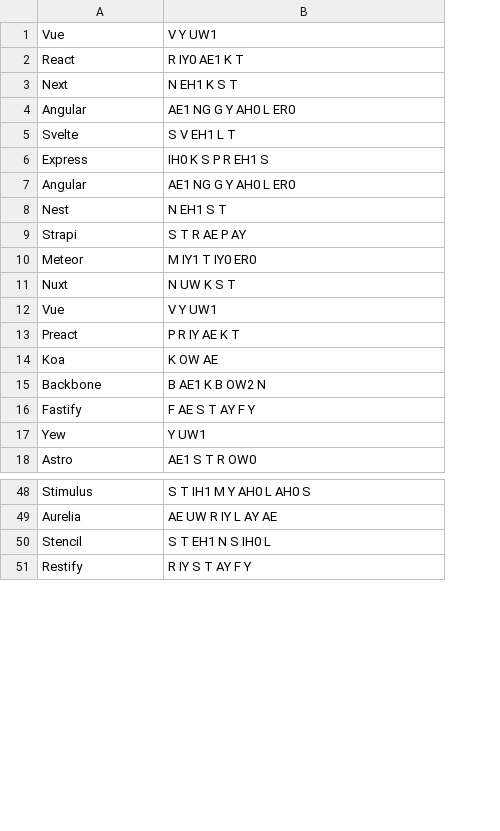
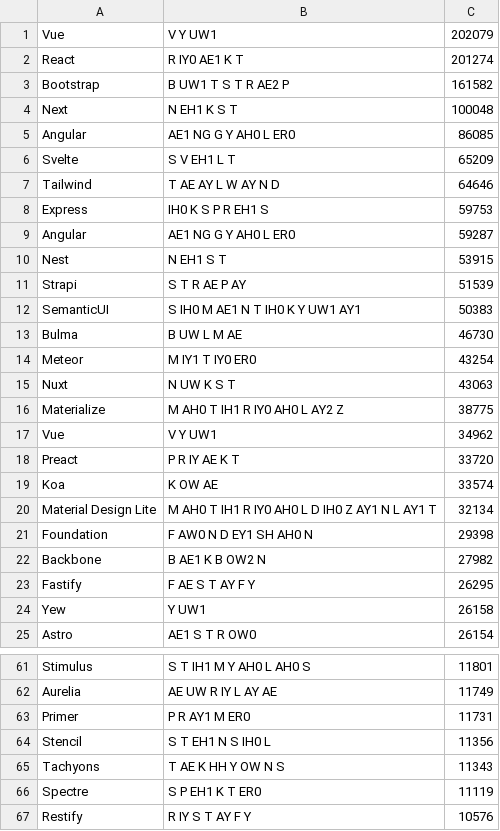
Before and after one commit to Ashwagandhae/framework-speak, a CSV file: packages/preload/output/frameworks.csv, drawn as a sheet; only a part is shown, gaps mark what is left out; addresses are those after the commit; the diff covers the shown part only; the diff names each change by its address in the sheet, - before the commit and + after, or states it on an @@ line.

```diff
--- a/packages/preload/output/frameworks.csv
+++ b/packages/preload/output/frameworks.csv
+column C, rows 1-2: 202079 | 201274; rows 4-6: 100048 | 86085 | 65209; rows 8-11: 59753 | 59287 | 53915 | 51539; rows 14-15: 43254 | 43063; rows 17-19: 34962 | 33720 | 33574; rows 22-25: 27982 | 26295 | 26158 | 26154; rows 61-62: 11801 | 11749; row 64: 11356; row 67: 10576
+row 3: Bootstrap | B UW1 T S T R AE2 P | 161582
+row 7: Tailwind | T AE AY L W AY N D | 64646
+row 12: SemanticUI | S IH0 M AE1 N T IH0 K Y UW1 AY1 | 50383
+row 13: Bulma | B UW L M AE | 46730
+row 16: Materialize | M AH0 T IH1 R IY0 AH0 L AY2 Z | 38775
+row 20: Material Design Lite | M AH0 T IH1 R IY0 AH0 L D IH0 Z AY1 N L AY1 T | 32134
+row 21: Foundation | F AW0 N D EY1 SH AH0 N | 29398
+row 63: Primer | P R AY1 M ER0 | 11731
+row 65: Tachyons | T AE K HH Y OW N S | 11343
+row 66: Spectre | S P EH1 K T ER0 | 11119
```
Also changed, not shown: 21 added rows and 2 moved rows elsewhere in this file, packages/preload/output/pronounce/consonants.csv, packages/preload/output/pronounce/vowels.csv, 13 other files.
